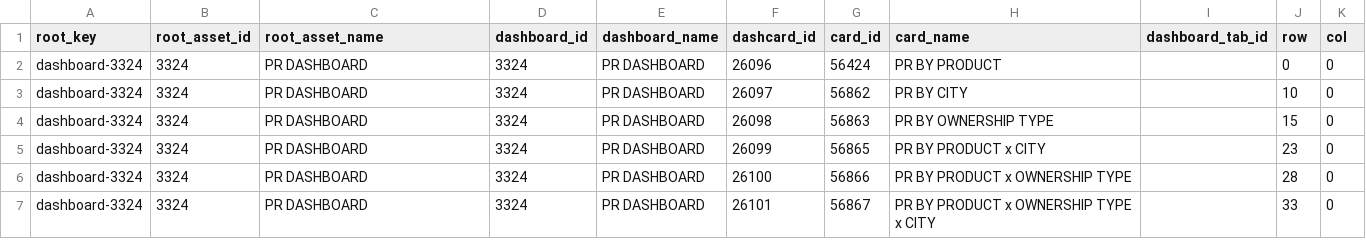
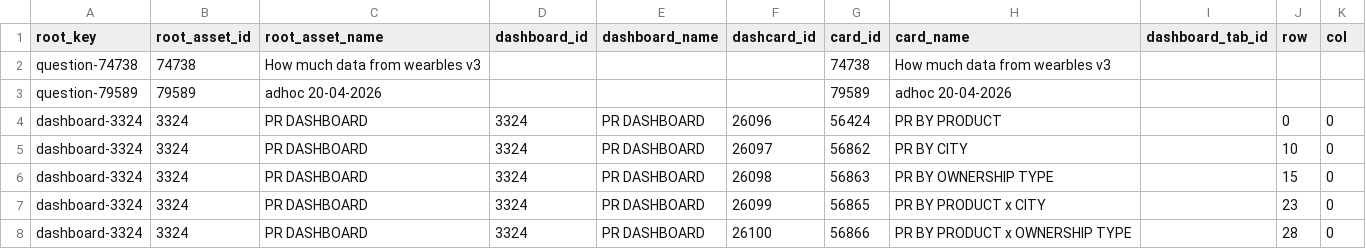
Before and after one commit to curefit/auditor-portal, a CSV file: artifacts/dashboard_card_mapping.csv, drawn as a sheet; only a part is shown; the shorter side is filled out with more unchanged rows; the diff names each change by its address in the sheet, - before the commit and + after, or states it on an @@ line.

```diff
--- a/artifacts/dashboard_card_mapping.csv
+++ b/artifacts/dashboard_card_mapping.csv
+row 2: question-74738 | 74738 | How much data from wearbles v3 |  |  |  | 74738 | How much data from wearbles v3
+row 3: question-79589 | 79589 | adhoc 20-04-2026 |  |  |  | 79589 | adhoc 20-04-2026
```
Also changed, not shown: 32 other files.
